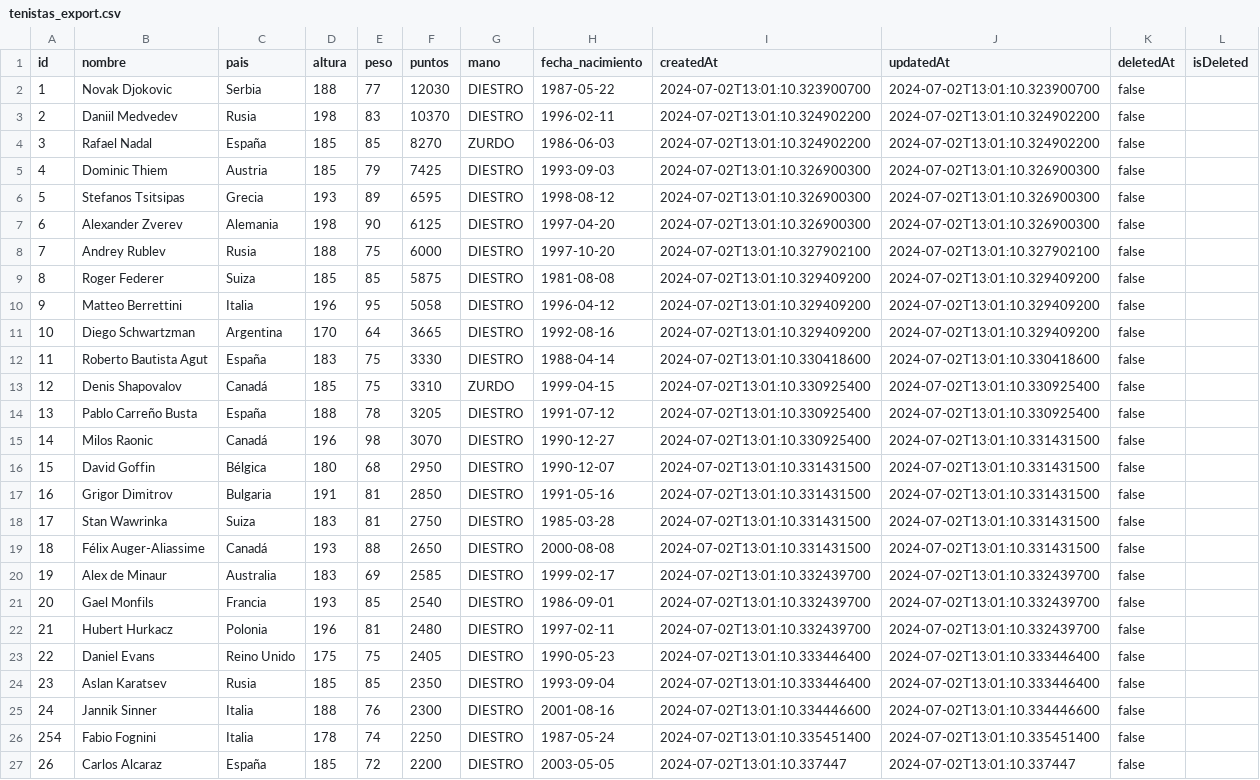
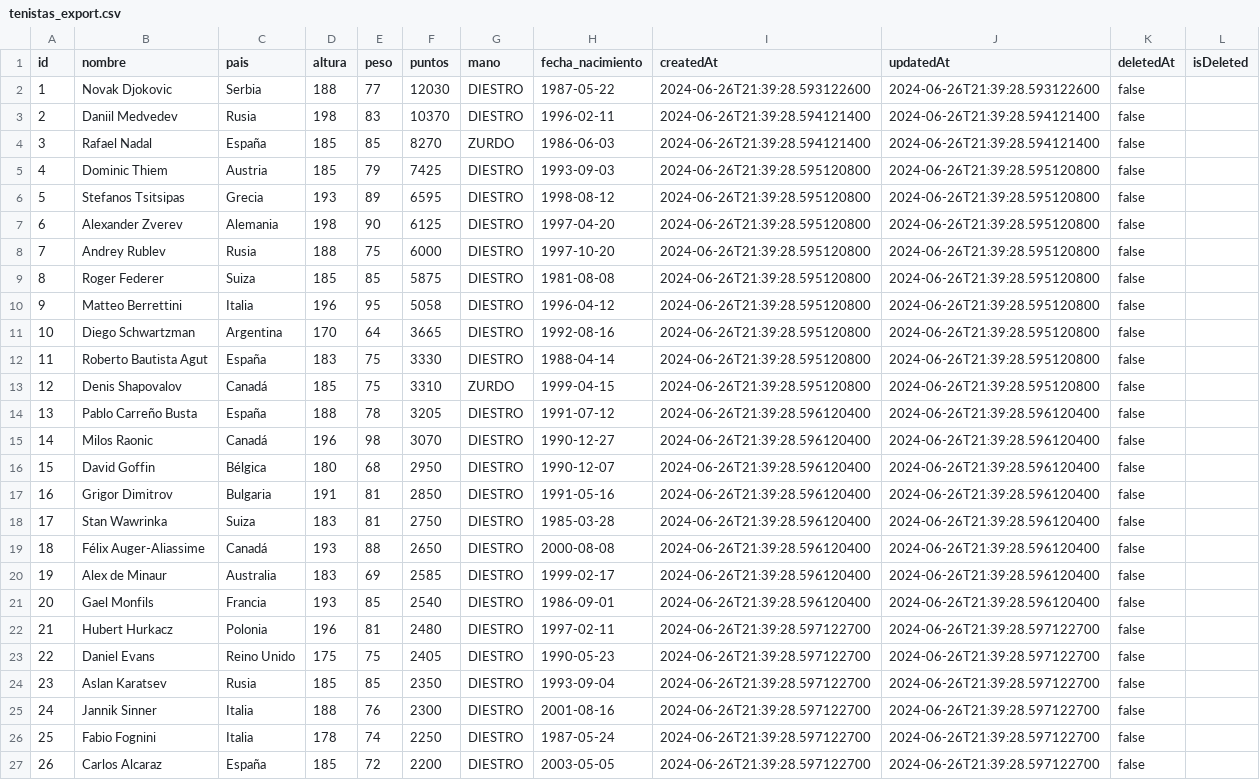
Before and after one commit to joseluisgs/JavaLocalAndRemote, a CSV file: data/tenistas_export.csv, drawn as a sheet; the diff names each change by its address in the sheet, - before the commit and + after, or states it on an @@ line.

```diff
--- a/data/tenistas_export.csv
+++ b/data/tenistas_export.csv
-I2 (createdAt): 2024-07-02T13:01:10.323900700
+I2 (createdAt): 2024-06-26T21:39:28.593122600
-J2 (updatedAt): 2024-07-02T13:01:10.323900700
+J2 (updatedAt): 2024-06-26T21:39:28.593122600
-I3:I4 (createdAt): 2024-07-02T13:01:10.324902200
+I3:I4 (createdAt): 2024-06-26T21:39:28.594121400
-J3:J4 (updatedAt): 2024-07-02T13:01:10.324902200
+J3:J4 (updatedAt): 2024-06-26T21:39:28.594121400
-I5:I7 (createdAt): 2024-07-02T13:01:10.326900300
+I5:I7 (createdAt): 2024-06-26T21:39:28.595120800
-J5:J7 (updatedAt): 2024-07-02T13:01:10.326900300
+J5:J7 (updatedAt): 2024-06-26T21:39:28.595120800
-I8 (createdAt): 2024-07-02T13:01:10.327902100
+I8 (createdAt): 2024-06-26T21:39:28.595120800
-J8 (updatedAt): 2024-07-02T13:01:10.327902100
+J8 (updatedAt): 2024-06-26T21:39:28.595120800
-I9:I11 (createdAt): 2024-07-02T13:01:10.329409200
+I9:I11 (createdAt): 2024-06-26T21:39:28.595120800
-J9:J11 (updatedAt): 2024-07-02T13:01:10.329409200
+J9:J11 (updatedAt): 2024-06-26T21:39:28.595120800
-I12 (createdAt): 2024-07-02T13:01:10.330418600
+I12 (createdAt): 2024-06-26T21:39:28.595120800
-J12 (updatedAt): 2024-07-02T13:01:10.330418600
+J12 (updatedAt): 2024-06-26T21:39:28.595120800
-I13 (createdAt): 2024-07-02T13:01:10.330925400
+I13 (createdAt): 2024-06-26T21:39:28.595120800
-J13 (updatedAt): 2024-07-02T13:01:10.330925400
+J13 (updatedAt): 2024-06-26T21:39:28.595120800
-I14:I15 (createdAt): 2024-07-02T13:01:10.330925400
+I14:I15 (createdAt): 2024-06-26T21:39:28.596120400
-J14 (updatedAt): 2024-07-02T13:01:10.330925400
+J14 (updatedAt): 2024-06-26T21:39:28.596120400
-J15:J19 (updatedAt): 2024-07-02T13:01:10.331431500
+J15:J19 (updatedAt): 2024-06-26T21:39:28.596120400
-I16:I19 (createdAt): 2024-07-02T13:01:10.331431500
+I16:I19 (createdAt): 2024-06-26T21:39:28.596120400
-I20:I21 (createdAt): 2024-07-02T13:01:10.332439700
+I20:I21 (createdAt): 2024-06-26T21:39:28.596120400
-J20:J21 (updatedAt): 2024-07-02T13:01:10.332439700
+J20:J21 (updatedAt): 2024-06-26T21:39:28.596120400
-I22 (createdAt): 2024-07-02T13:01:10.332439700
+I22 (createdAt): 2024-06-26T21:39:28.597122700
-J22 (updatedAt): 2024-07-02T13:01:10.332439700
+J22 (updatedAt): 2024-06-26T21:39:28.597122700
-I23:I24 (createdAt): 2024-07-02T13:01:10.333446400
+I23:I24 (createdAt): 2024-06-26T21:39:28.597122700
-J23:J24 (updatedAt): 2024-07-02T13:01:10.333446400
+J23:J24 (updatedAt): 2024-06-26T21:39:28.597122700
-I25 (createdAt): 2024-07-02T13:01:10.334446600
+I25 (createdAt): 2024-06-26T21:39:28.597122700
-J25 (updatedAt): 2024-07-02T13:01:10.334446600
+J25 (updatedAt): 2024-06-26T21:39:28.597122700
-A26 (id): 254
+A26 (id): 25
-I26 (createdAt): 2024-07-02T13:01:10.335451400
+I26 (createdAt): 2024-06-26T21:39:28.597122700
-J26 (updatedAt): 2024-07-02T13:01:10.335451400
+J26 (updatedAt): 2024-06-26T21:39:28.597122700
-I27 (createdAt): 2024-07-02T13:01:10.337447
+I27 (createdAt): 2024-06-26T21:39:28.597122700
-J27 (updatedAt): 2024-07-02T13:01:10.337447
+J27 (updatedAt): 2024-06-26T21:39:28.597122700
```
Also changed, not shown: 6 other files.
